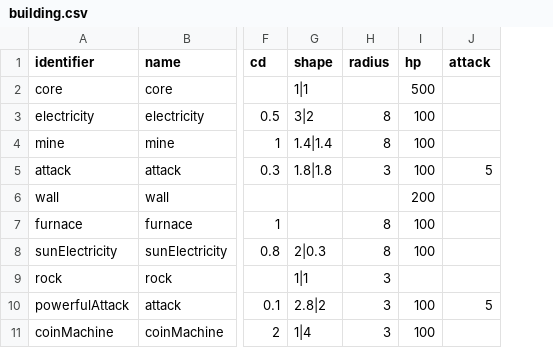
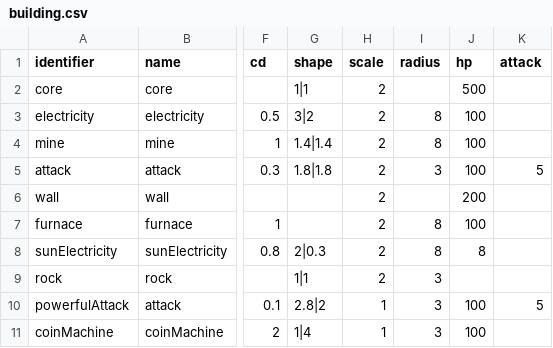
Before and after one commit to shshwdr/unstable, a CSV file: Assets/Resources/csv/building.csv, drawn as a sheet; only a part is shown, gaps mark what is left out; addresses are those after the commit; the diff names each change by its address in the sheet, - before the commit and + after, or states it on an @@ line.

```diff
--- a/Assets/Resources/csv/building.csv
+++ b/Assets/Resources/csv/building.csv
+column H (scale), rows 2-11: 2 | 2 | 2 | 2 | 2 | 2 | 2 | 2 | 1 | 1
-J8 (hp): 100
+J8 (hp): 8
```
Also changed, not shown: 17 other files.
